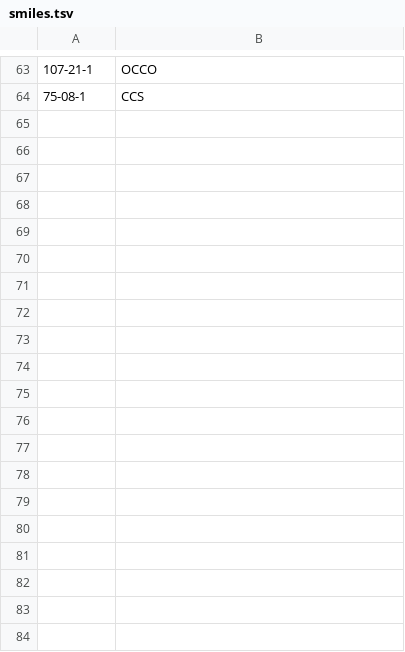
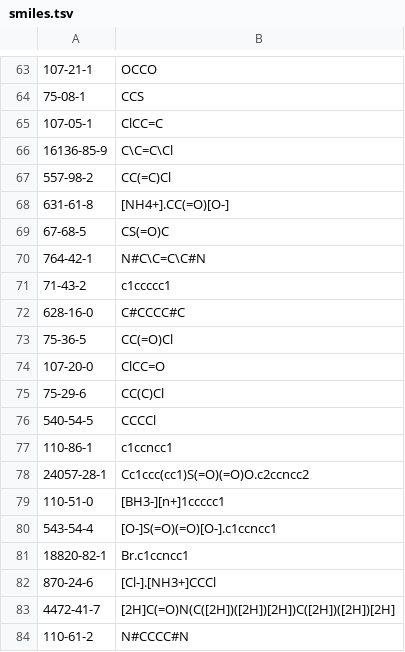
Before and after one commit to BYan6667/NMR, a TSV file: smiles.tsv, drawn as a sheet; only a part is shown, gaps mark what is left out; the diff covers the shown part only.

Commit message:
more data

```diff
--- a/smiles.tsv
+++ b/smiles.tsv
@@ -64 +64,21 @@
 75-08-1	CCS
+107-05-1	ClCC=C
+16136-85-9	C\C=C\Cl
+557-98-2	CC(=C)Cl
+631-61-8	[NH4+].CC(=O)[O-]
+67-68-5	CS(=O)C
+764-42-1	N#C\C=C\C#N
+71-43-2	c1ccccc1
+628-16-0	C#CCCC#C
+75-36-5	CC(=O)Cl
+107-20-0	ClCC=O
+75-29-6	CC(C)Cl
+540-54-5	CCCCl
+110-86-1	c1ccncc1
+24057-28-1	Cc1ccc(cc1)S(=O)(=O)O.c2ccncc2
+110-51-0	[BH3-][n+]1ccccc1
+543-54-4	[O-]S(=O)(=O)[O-].c1ccncc1
+18820-82-1	Br.c1ccncc1
+870-24-6	[Cl-].[NH3+]CCCl
+4472-41-7	[2H]C(=O)N(C([2H])([2H])[2H])C([2H])([2H])[2H]
+110-61-2	N#CCCC#N
```
Also changed, not shown: 60 added rows elsewhere in this file, 2 other files.
